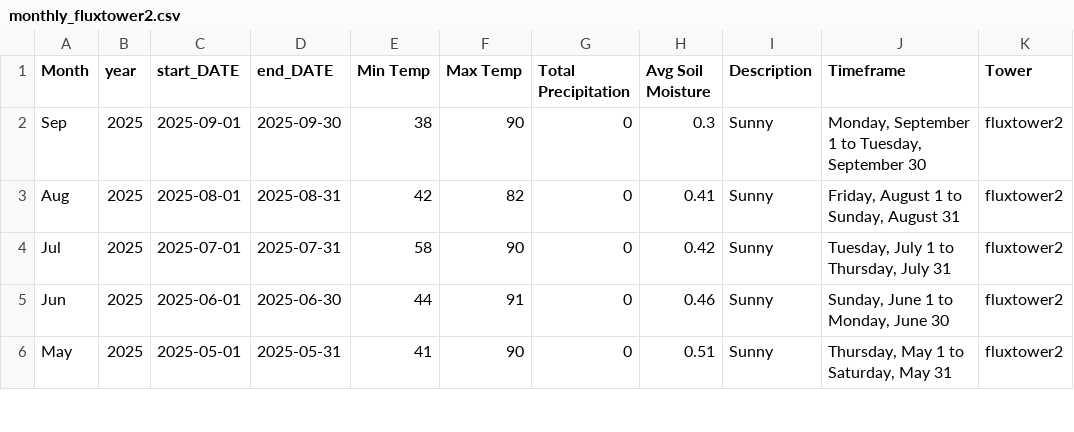
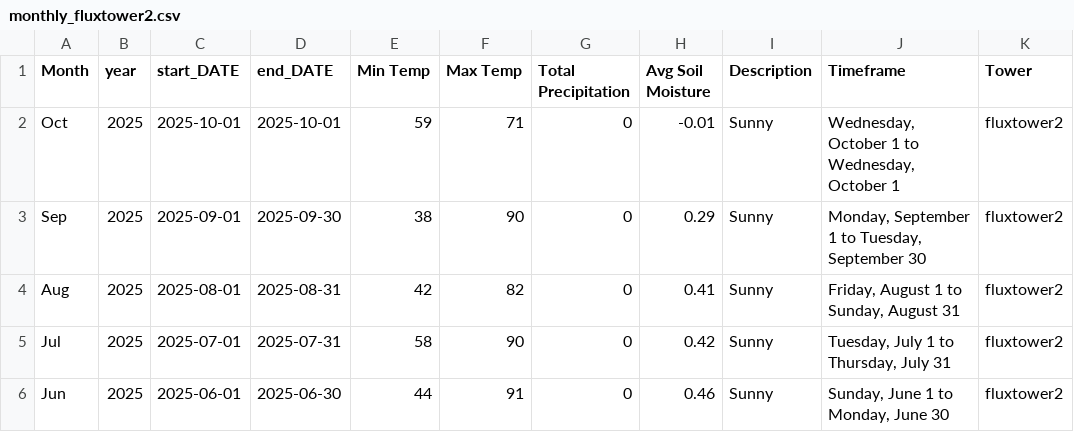
Before and after one commit to kesondrakey/kesondrakey.github.io, a CSV file: files/monthly_fluxtower2.csv, drawn as a sheet; only a part is shown; the shorter side is filled out with more unchanged rows.

```diff
--- a/files/monthly_fluxtower2.csv
+++ b/files/monthly_fluxtower2.csv
@@ -1,3 +1,4 @@
 Month,year,start_DATE,end_DATE,Min Temp,Max Temp,Total Precipitation,Avg Soil Moisture,Description,Timeframe,Tower
-Sep,2025,2025-09-01,2025-09-30,38,90,0,0.3,Sunny,"Monday, September 1  to  Tuesday, September 30",fluxtower2
+Oct,2025,2025-10-01,2025-10-01,59,71,0,-0.01,Sunny,"Wednesday, October 1  to  Wednesday, October 1",fluxtower2
+Sep,2025,2025-09-01,2025-09-30,38,90,0,0.29,Sunny,"Monday, September 1  to  Tuesday, September 30",fluxtower2
 Aug,2025,2025-08-01,2025-08-31,42,82,0,0.41,Sunny,"Friday, August 1  to  Sunday, August 31",fluxtower2
```
Also changed, not shown: files/daily_fluxtower1.csv, files/daily_fluxtower2.csv, 21 other files.
